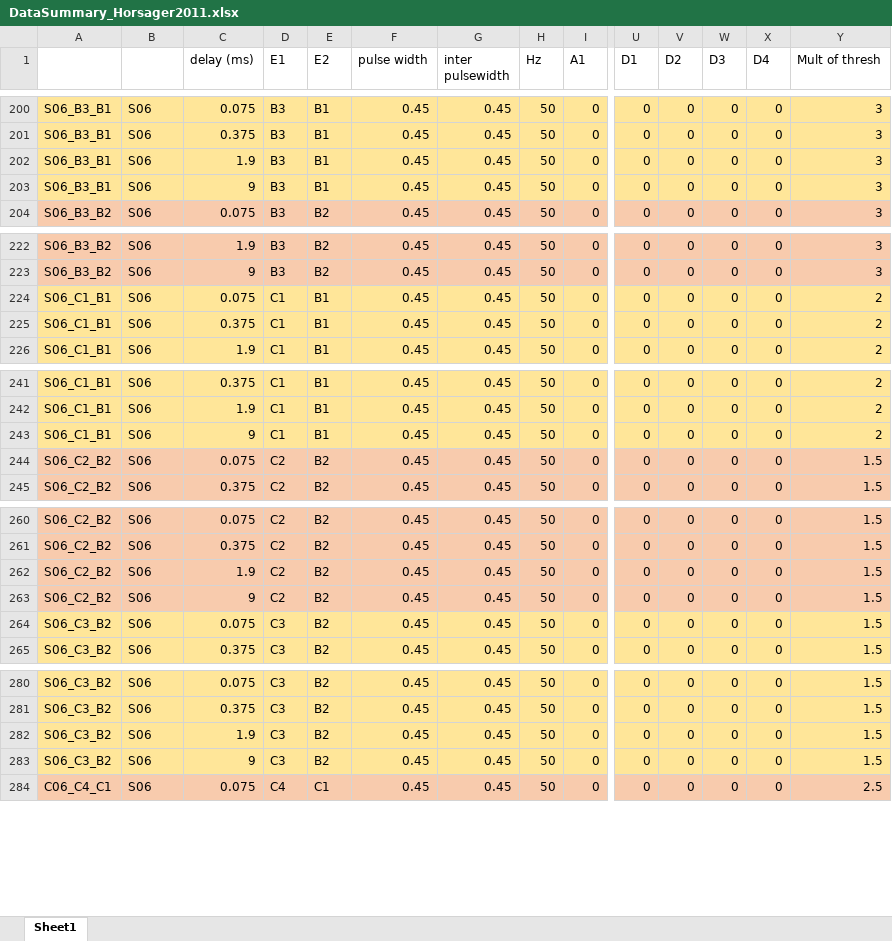
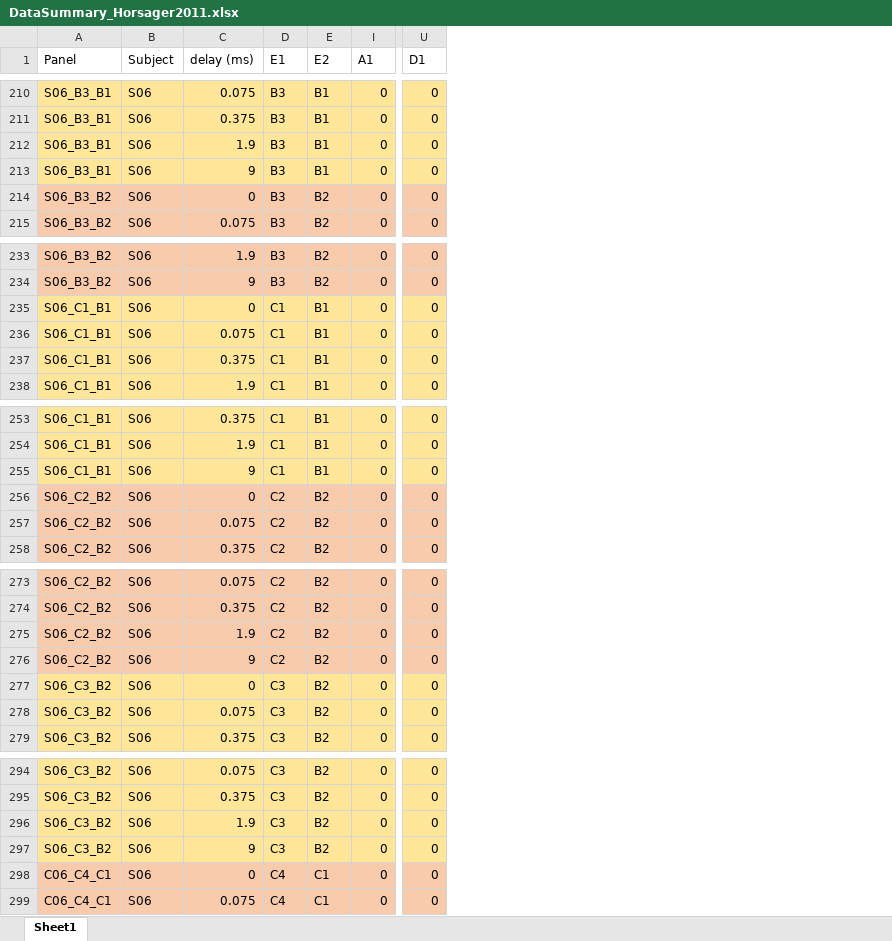
Before and after one commit to pulse2percept/pulse2percept, an Excel workbook: data/Horsager_2011/DataSummary_Horsager2011.xlsx, sheet Sheet1, drawn as a sheet; only a part is shown, gaps mark what is left out; values as stored, in another font and other column widths than the file's, no borders; removed rows and columns are numbered as before the commit, all else as after; rows hold the shown columns only; the diff covers the shown part only; the diff names each change by its address in the sheet, - before the commit and + after, or states it on an @@ line.

```diff
--- a/data/Horsager_2011/DataSummary_Horsager2011.xlsx (sheet Sheet1)
+++ b/data/Horsager_2011/DataSummary_Horsager2011.xlsx (sheet Sheet1)
@@ column F (pulse width) hidden, rows 200-204: all 0.45; rows 222-226: all 0.45; rows 241-245: all 0.45; rows 260-265: all 0.45; rows 280-284: all 0.45 @@
@@ column G (inter pulsewidth) hidden, rows 200-204: all 0.45; rows 222-226: all 0.45; rows 241-245: all 0.45; rows 260-265: all 0.45; rows 280-284: all 0.45 @@
@@ column H (Hz) hidden, rows 200-204: all 50; rows 222-226: all 50; rows 241-245: all 50; rows 260-265: all 50; rows 280-284: all 50 @@
@@ column V (D2) hidden, rows 200-204: all 0; rows 222-226: all 0; rows 241-245: all 0; rows 260-265: all 0; rows 280-284: all 0 @@
@@ column W (D3) hidden, rows 200-204: all 0; rows 222-226: all 0; rows 241-245: all 0; rows 260-265: all 0; rows 280-284: all 0 @@
@@ column X (D4) hidden, rows 200-204: all 0; rows 222-226: all 0; rows 241-245: all 0; rows 260-265: all 0; rows 280-284: all 0 @@
@@ column Y (Mult of thresh) hidden, rows 200-204: all 3; rows 222-226: 3 | 3 | 2 | 2 | 2; rows 241-245: 2 | 2 | 2 | 1.5 | 1.5; rows 260-265: all 1.5; rows 280-284: 1.5 | 1.5 | 1.5 | 1.5 | 2.5 @@
-A1: (empty)
+A1: Panel
-B1: (empty)
+B1: Subject
+row 214: S06_B3_B2 | S06 | 0 | B3 | B2 | 0 | 0
+row 235: S06_C1_B1 | S06 | 0 | C1 | B1 | 0 | 0
+row 256: S06_C2_B2 | S06 | 0 | C2 | B2 | 0 | 0
+row 277: S06_C3_B2 | S06 | 0 | C3 | B2 | 0 | 0
+row 298: C06_C4_C1 | S06 | 0 | C4 | C1 | 0 | 0
```
Also changed, not shown: 10 added rows and 6 edited cells elsewhere in this sheet, hidden cells.
